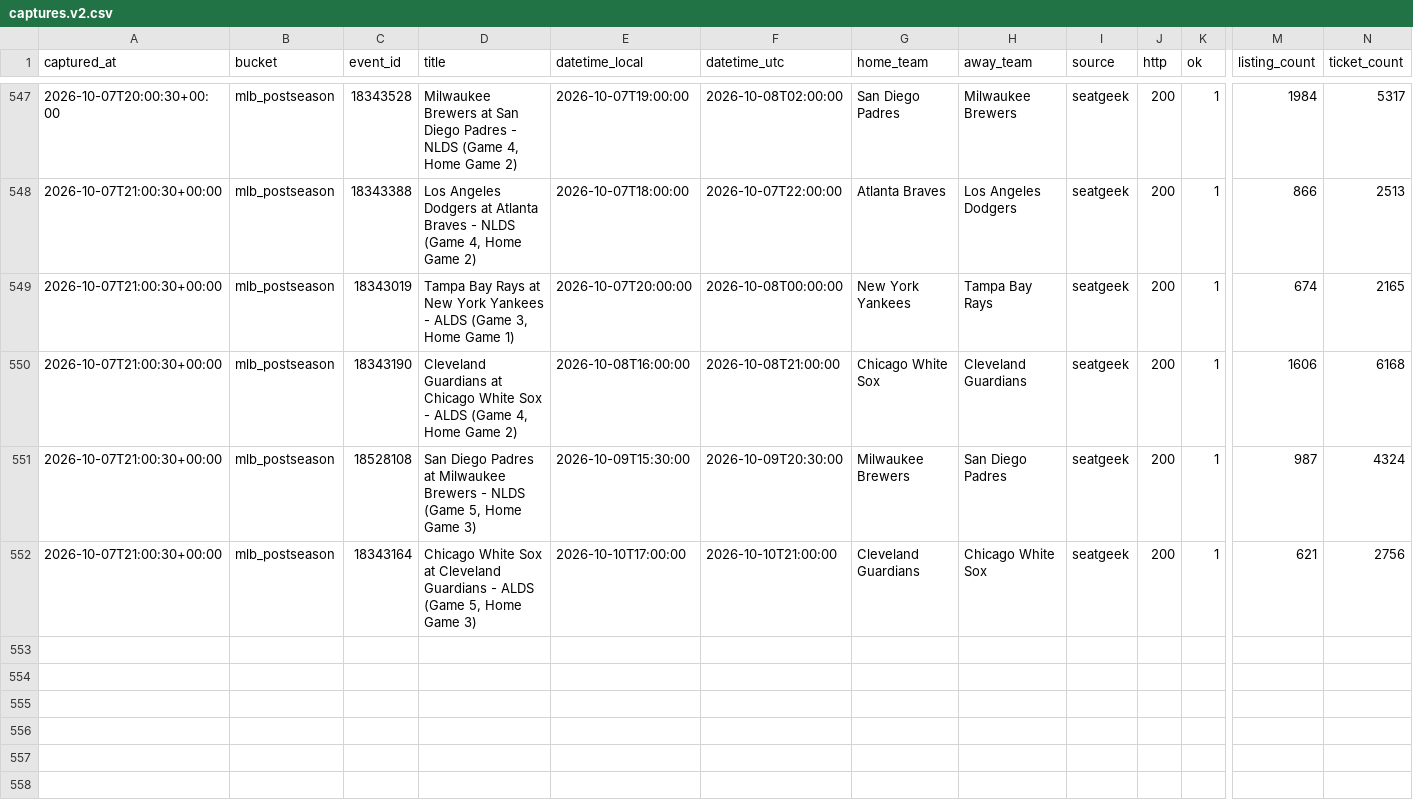
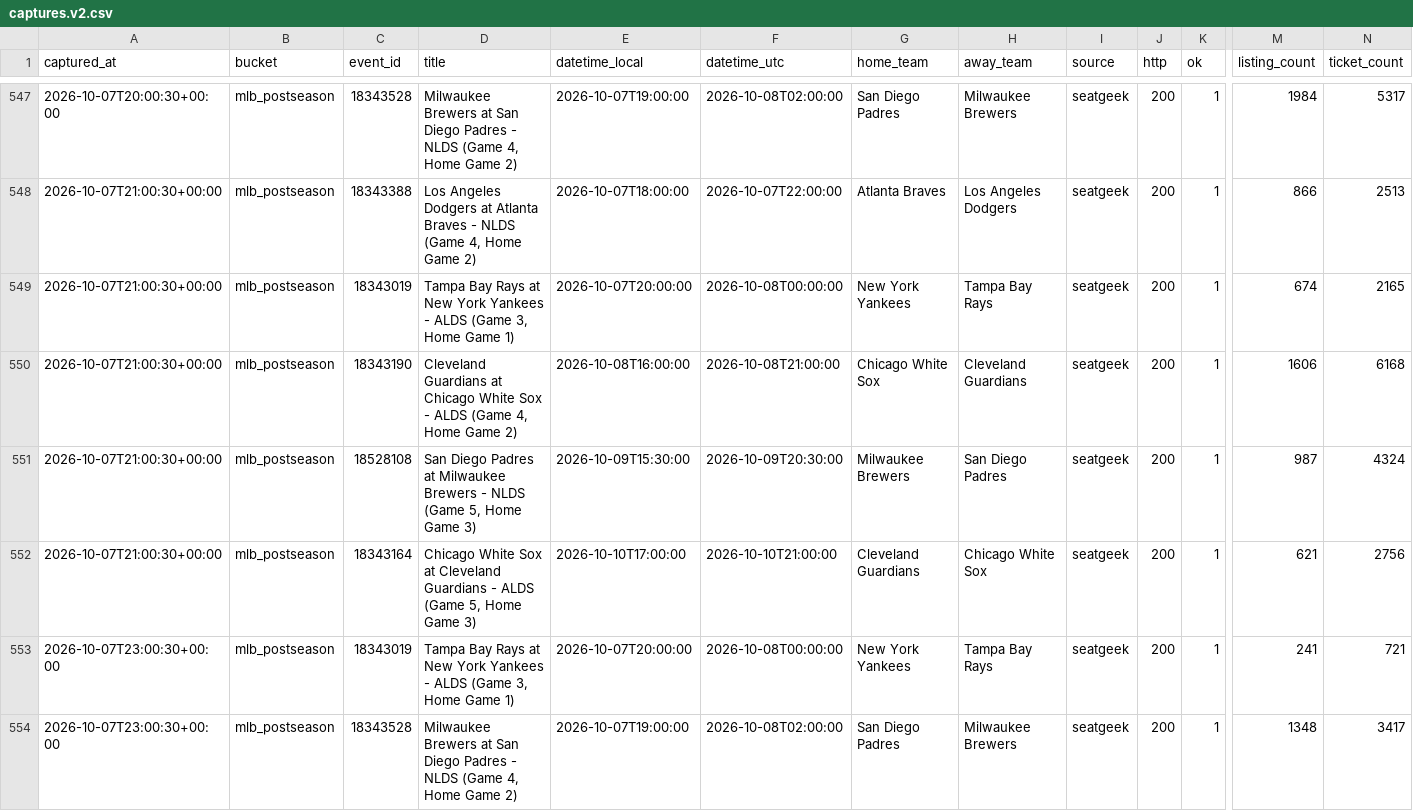
Before and after one commit to schwartzmichael36-create/pricing-october, a CSV file: data/captures.v2.csv, drawn as a sheet; only a part is shown, gaps mark what is left out; rows hold the shown columns only; the diff names each change by its address in the sheet, - before the commit and + after, or states it on an @@ line.

```diff
--- a/data/captures.v2.csv
+++ b/data/captures.v2.csv
+row 553: 2026-10-07T23:00:30+00:00 | mlb_postseason | 18343019 | Tampa Bay Rays at New York Yankees - ALDS (Game 3, Home Game 1) | 2026-10-07T20:00:00 | 2026-10-08T00:00:00 | New York Yankees | Tampa Bay Rays | seatgeek | 200 | 1 | 241 | 721
+row 554: 2026-10-07T23:00:30+00:00 | mlb_postseason | 18343528 | Milwaukee Brewers at San Diego Padres - NLDS (Game 4, Home Game 2) | 2026-10-07T19:00:00 | 2026-10-08T02:00:00 | San Diego Padres | Milwaukee Brewers | seatgeek | 200 | 1 | 1348 | 3417
```
Also changed, not shown: 2 other files.
